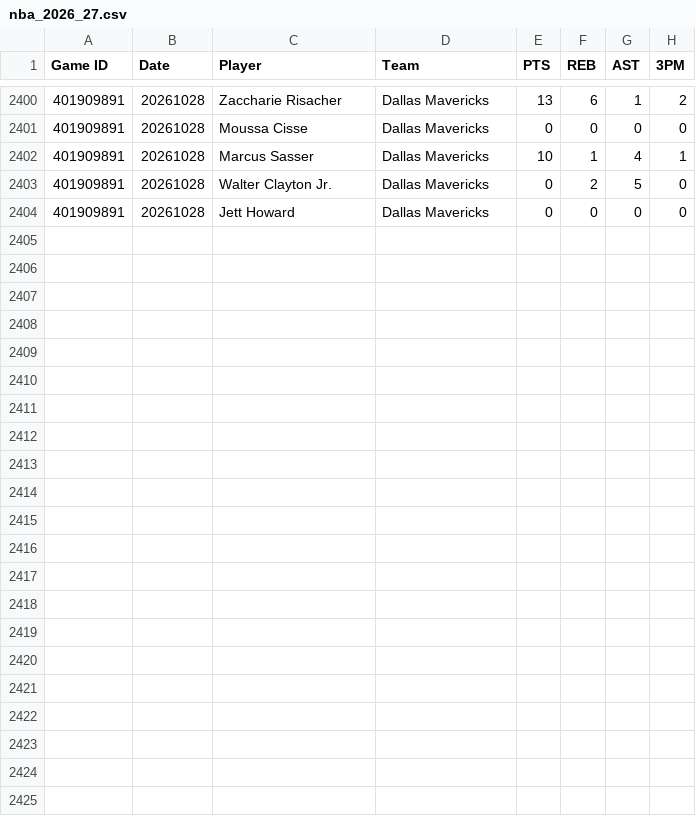
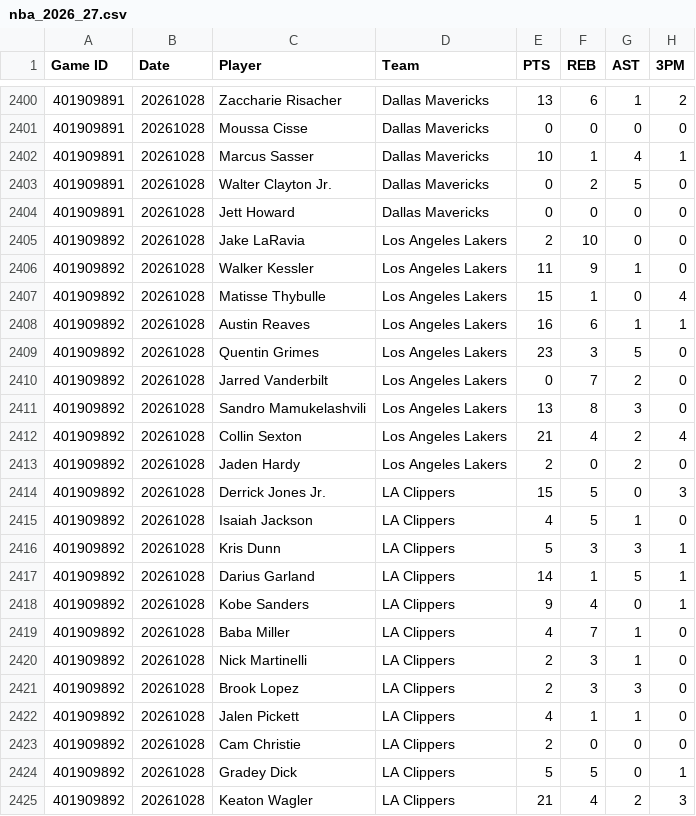
Before and after one commit to DanielBay1998/PropEdge-web, a CSV file: data/nba_2026_27.csv, drawn as a sheet; only a part is shown, gaps mark what is left out; the diff names each change by its address in the sheet, - before the commit and + after, or states it on an @@ line.

```diff
--- a/data/nba_2026_27.csv
+++ b/data/nba_2026_27.csv
+row 2405: 401909892 | 20261028 | Jake LaRavia | Los Angeles Lakers | 2 | 10 | 0 | 0
+row 2406: 401909892 | 20261028 | Walker Kessler | Los Angeles Lakers | 11 | 9 | 1 | 0
+row 2407: 401909892 | 20261028 | Matisse Thybulle | Los Angeles Lakers | 15 | 1 | 0 | 4
+row 2408: 401909892 | 20261028 | Austin Reaves | Los Angeles Lakers | 16 | 6 | 1 | 1
+row 2409: 401909892 | 20261028 | Quentin Grimes | Los Angeles Lakers | 23 | 3 | 5 | 0
+row 2410: 401909892 | 20261028 | Jarred Vanderbilt | Los Angeles Lakers | 0 | 7 | 2 | 0
+row 2411: 401909892 | 20261028 | Sandro Mamukelashvili | Los Angeles Lakers | 13 | 8 | 3 | 0
+row 2412: 401909892 | 20261028 | Collin Sexton | Los Angeles Lakers | 21 | 4 | 2 | 4
+row 2413: 401909892 | 20261028 | Jaden Hardy | Los Angeles Lakers | 2 | 0 | 2 | 0
+row 2414: 401909892 | 20261028 | Derrick Jones Jr. | LA Clippers | 15 | 5 | 0 | 3
+row 2415: 401909892 | 20261028 | Isaiah Jackson | LA Clippers | 4 | 5 | 1 | 0
+row 2416: 401909892 | 20261028 | Kris Dunn | LA Clippers | 5 | 3 | 3 | 1
+row 2417: 401909892 | 20261028 | Darius Garland | LA Clippers | 14 | 1 | 5 | 1
+row 2418: 401909892 | 20261028 | Kobe Sanders | LA Clippers | 9 | 4 | 0 | 1
+row 2419: 401909892 | 20261028 | Baba Miller | LA Clippers | 4 | 7 | 1 | 0
+row 2420: 401909892 | 20261028 | Nick Martinelli | LA Clippers | 2 | 3 | 1 | 0
+row 2421: 401909892 | 20261028 | Brook Lopez | LA Clippers | 2 | 3 | 3 | 0
+row 2422: 401909892 | 20261028 | Jalen Pickett | LA Clippers | 4 | 1 | 1 | 0
+row 2423: 401909892 | 20261028 | Cam Christie | LA Clippers | 2 | 0 | 0 | 0
+row 2424: 401909892 | 20261028 | Gradey Dick | LA Clippers | 5 | 5 | 0 | 1
+row 2425: 401909892 | 20261028 | Keaton Wagler | LA Clippers | 21 | 4 | 2 | 3
```
